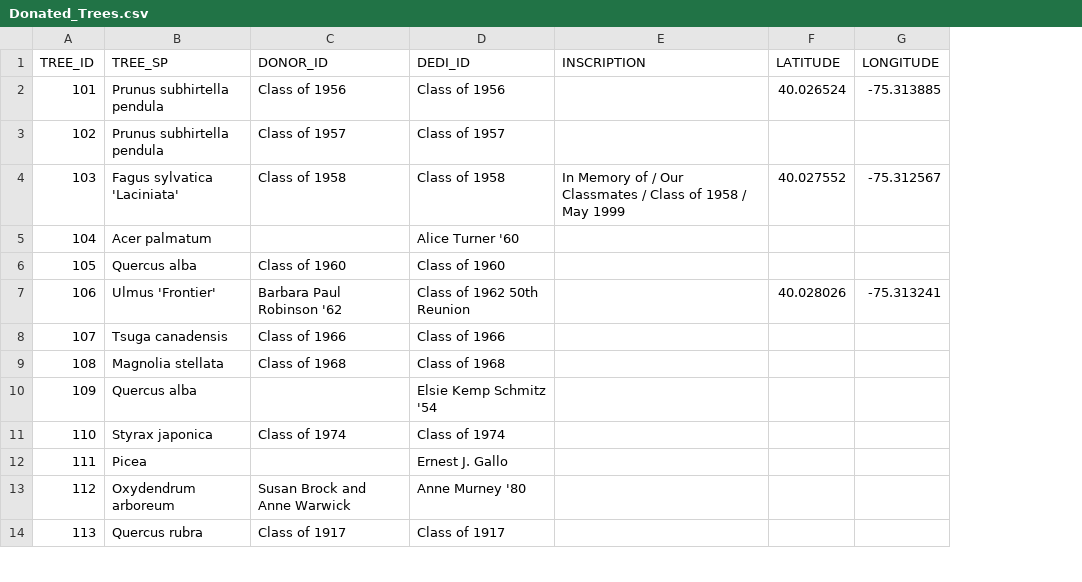
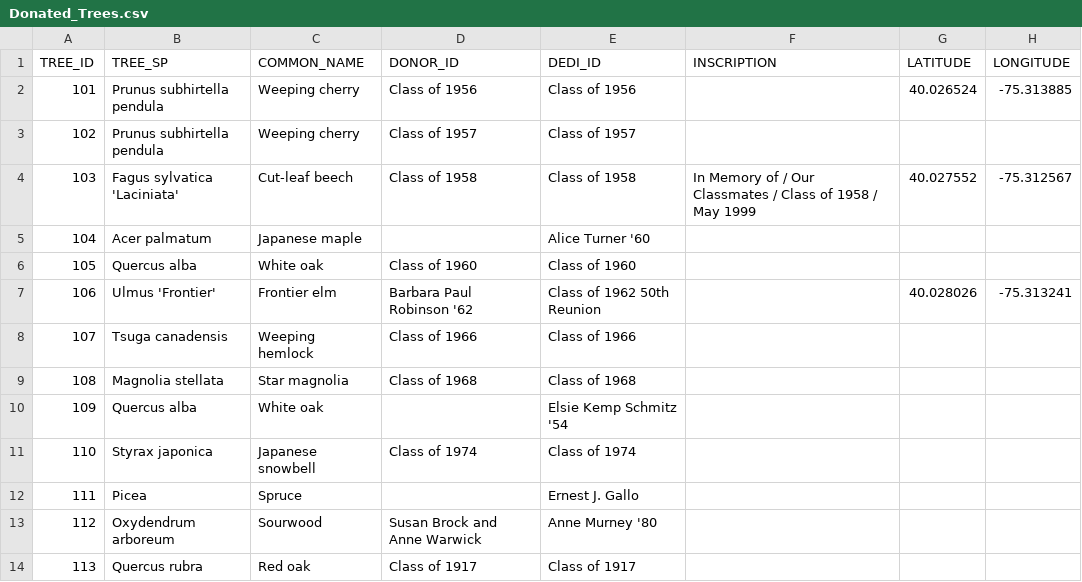
Before and after one commit to peakera/living-campus, a CSV file: Donated_Trees.csv, drawn as a sheet; only a part is shown; the diff names each change by its address in the sheet, - before the commit and + after, or states it on an @@ line.

Commit message:
Added Common Names

```diff
--- a/Donated_Trees.csv
+++ b/Donated_Trees.csv
+column C (COMMON_NAME), rows 2-14: Weeping cherry | Weeping cherry | Cut-leaf beech | Japanese maple | White oak | Frontier elm | Weeping hemlock | Star magnolia | White oak | Japanese snowbell | Spruce | Sourwood | Red oak
```
Also changed, not shown: 1 other file.
